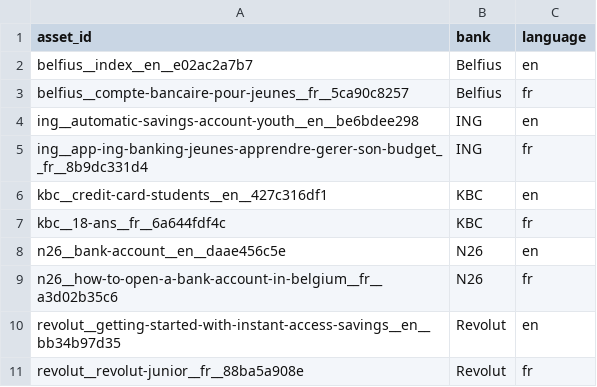
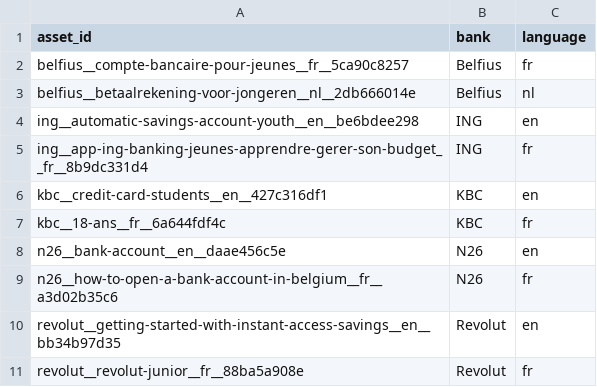
Before and after one commit to ireneghioni-glitch/ing-use-case, a CSV file: data/validation/sample_ids.csv, drawn as a sheet; removed rows and columns are numbered as before the commit, all else as after; the diff names each change by its address in the sheet, - before the commit and + after, or states it on an @@ line.

Commit message:
added sanity check on banks records in build_analysis_set.py to not make it pick unvalid records for analysis - validation sample ready, llm-human validation to be performed on that

```diff
--- a/data/validation/sample_ids.csv
+++ b/data/validation/sample_ids.csv
-row 2: belfius__index__en__e02ac2a7b7 | Belfius | en
+row 3: belfius__betaalrekening-voor-jongeren__nl__2db666014e | Belfius | nl
```
Also changed, not shown: 11 other files.
